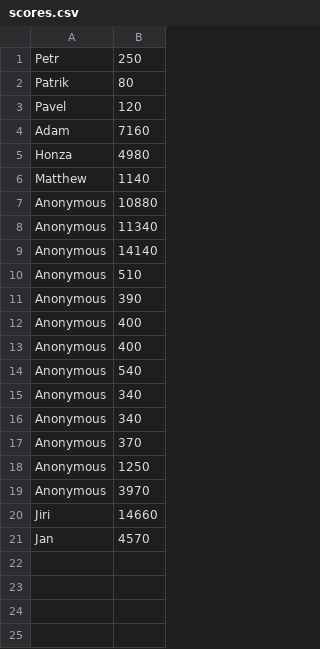
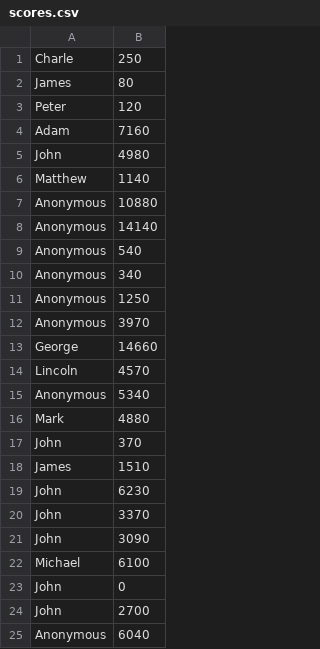
Before and after one commit to fjenda/Pacxon, a CSV file: scores.csv, drawn as a sheet.

```diff
--- a/scores.csv
+++ b/scores.csv
@@ -1,21 +1,25 @@
-Petr;250
-Patrik;80
-Pavel;120
+Charle;250
+James;80
+Peter;120
 Adam;7160
-Honza;4980
+John;4980
 Matthew;1140
 Anonymous;10880
-Anonymous;11340
 Anonymous;14140
-Anonymous;510
-Anonymous;390
-Anonymous;400
-Anonymous;400
 Anonymous;540
 Anonymous;340
-Anonymous;340
-Anonymous;370
 Anonymous;1250
 Anonymous;3970
-Jiri;14660
-Jan;4570
+George;14660
+Lincoln;4570
+Anonymous;5340
+Mark;4880
+John;370
+James;1510
+John;6230
+John;3370
+John;3090
+Michael;6100
+John;0
+John;2700
+Anonymous;6040
```
Also changed, not shown: 11 other files.
